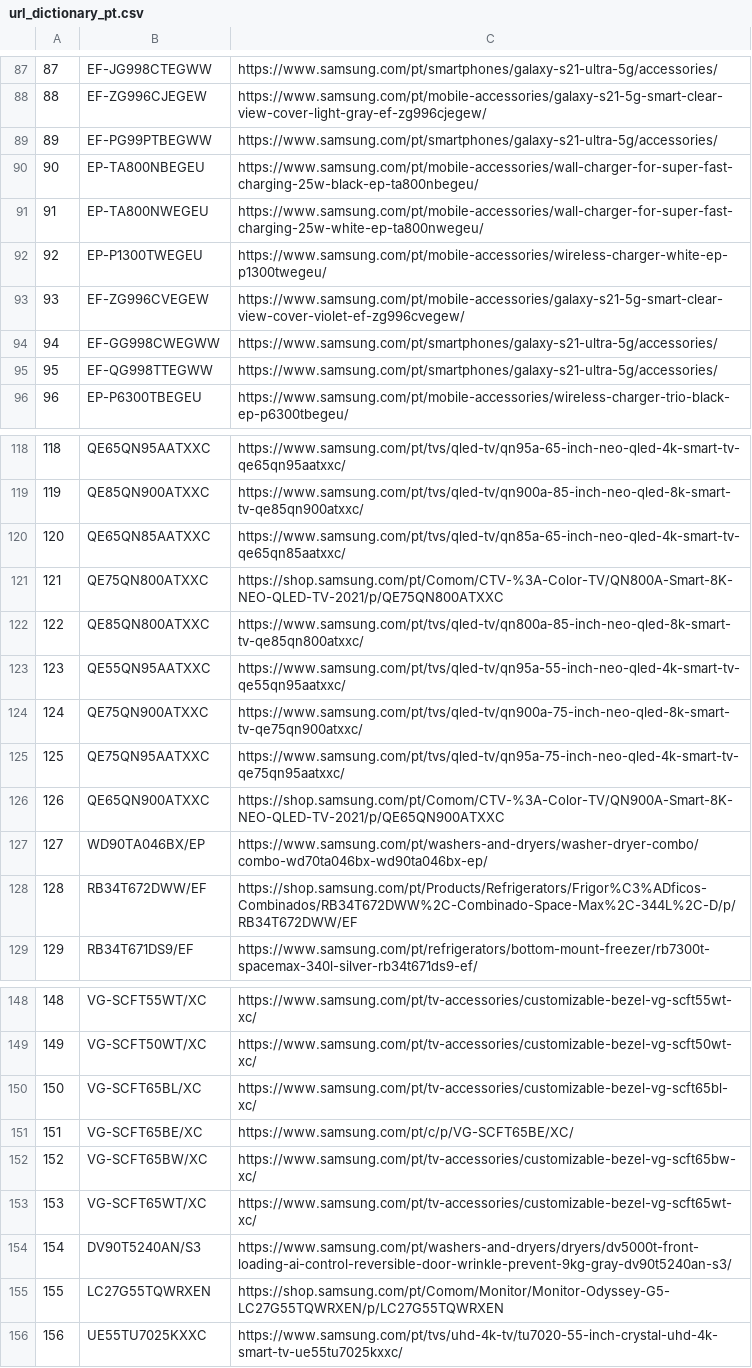
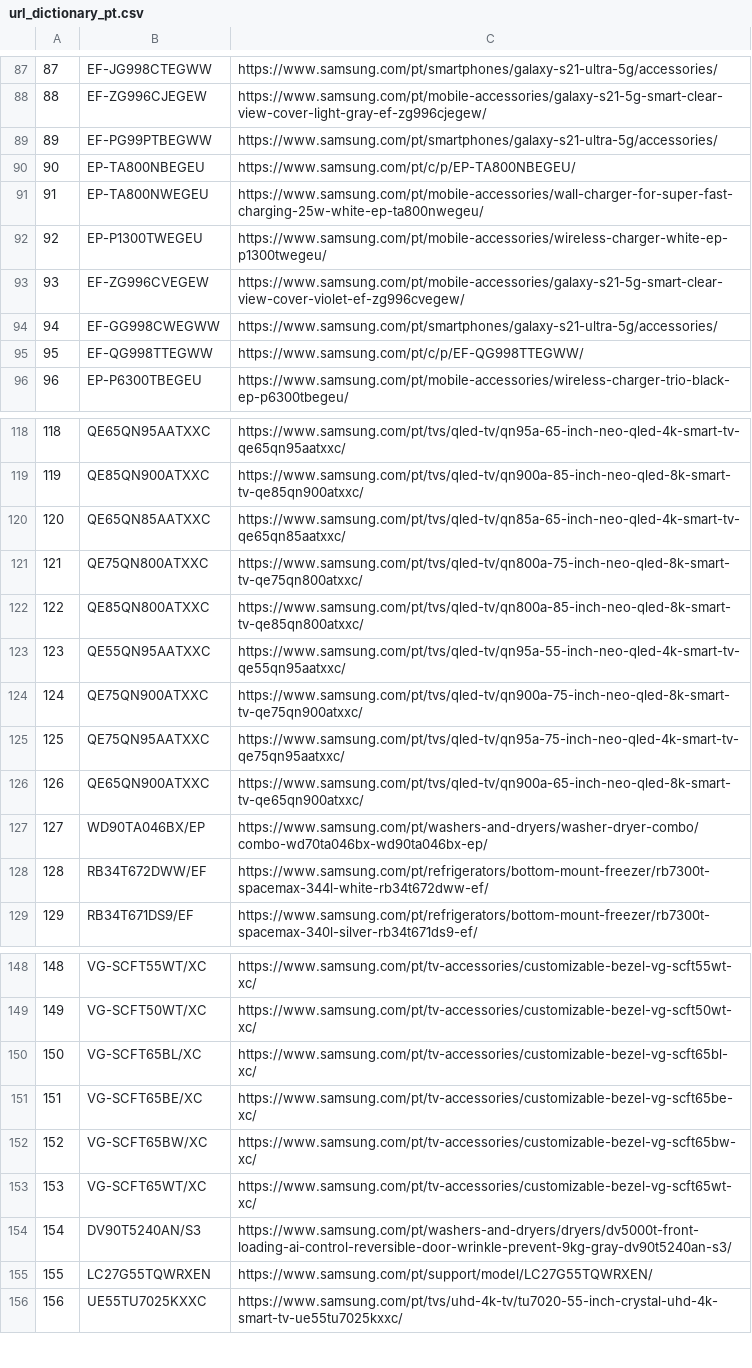
Before and after one commit to GloriaSilva/FEED-CHEIL-DIGITAL, a CSV file: src/dictionaries/url/url_dictionary_pt.csv, drawn as a sheet; only a part is shown, gaps mark what is left out; the diff covers the shown part only.

```diff
--- a/src/dictionaries/url/url_dictionary_pt.csv
+++ b/src/dictionaries/url/url_dictionary_pt.csv
@@ -89,3 +89,3 @@
 89,EF-PG99PTBEGWW,https://www.samsung.com/pt/smartphones/galaxy-s21-ultra-5g/accessories/
-90,EP-TA800NBEGEU,https://www.samsung.com/pt/mobile-accessories/wall-charger-for-super-fast-charging-25w-black-ep-ta800nbegeu/
+90,EP-TA800NBEGEU,https://www.samsung.com/pt/c/p/EP-TA800NBEGEU/
 91,EP-TA800NWEGEU,https://www.samsung.com/pt/mobile-accessories/wall-charger-for-super-fast-charging-25w-white-ep-ta800nwegeu/
@@ -94,3 +94,3 @@
 94,EF-GG998CWEGWW,https://www.samsung.com/pt/smartphones/galaxy-s21-ultra-5g/accessories/
-95,EF-QG998TTEGWW,https://www.samsung.com/pt/smartphones/galaxy-s21-ultra-5g/accessories/
+95,EF-QG998TTEGWW,https://www.samsung.com/pt/c/p/EF-QG998TTEGWW/
 96,EP-P6300TBEGEU,https://www.samsung.com/pt/mobile-accessories/wireless-charger-trio-black-ep-p6300tbegeu/
@@ -120,3 +120,3 @@
 120,QE65QN85AATXXC,https://www.samsung.com/pt/tvs/qled-tv/qn85a-65-inch-neo-qled-4k-smart-tv-qe65qn85aatxxc/
-121,QE75QN800ATXXC,https://shop.samsung.com/pt/Comom/CTV-%3A-Color-TV/QN800A-Smart-8K-NEO-QLED-TV-2021/p/QE75QN800ATXXC
+121,QE75QN800ATXXC,https://www.samsung.com/pt/tvs/qled-tv/qn800a-75-inch-neo-qled-8k-smart-tv-qe75qn800atxxc/
 122,QE85QN800ATXXC,https://www.samsung.com/pt/tvs/qled-tv/qn800a-85-inch-neo-qled-8k-smart-tv-qe85qn800atxxc/
@@ -125,5 +125,5 @@
 125,QE75QN95AATXXC,https://www.samsung.com/pt/tvs/qled-tv/qn95a-75-inch-neo-qled-4k-smart-tv-qe75qn95aatxxc/
-126,QE65QN900ATXXC,https://shop.samsung.com/pt/Comom/CTV-%3A-Color-TV/QN900A-Smart-8K-NEO-QLED-TV-2021/p/QE65QN900ATXXC
+126,QE65QN900ATXXC,https://www.samsung.com/pt/tvs/qled-tv/qn900a-65-inch-neo-qled-8k-smart-tv-qe65qn900atxxc/
 127,WD90TA046BX/EP,https://www.samsung.com/pt/washers-and-dryers/washer-dryer-combo/combo-wd70ta046bx-wd90ta046bx-ep/
-128,RB34T672DWW/EF,https://shop.samsung.com/pt/Products/Refrigerators/Frigor%C3%ADficos-Combinados/RB34T672DWW%2C-Combinado-Space-Max%2C-344L%2C-D/p/RB34T672DWW/EF
+128,RB34T672DWW/EF,https://www.samsung.com/pt/refrigerators/bottom-mount-freezer/rb7300t-spacemax-344l-white-rb34t672dww-ef/
 129,RB34T671DS9/EF,https://www.samsung.com/pt/refrigerators/bottom-mount-freezer/rb7300t-spacemax-340l-silver-rb34t671ds9-ef/
@@ -150,3 +150,3 @@
 150,VG-SCFT65BL/XC,https://www.samsung.com/pt/tv-accessories/customizable-bezel-vg-scft65bl-xc/
-151,VG-SCFT65BE/XC,https://www.samsung.com/pt/c/p/VG-SCFT65BE/XC/
+151,VG-SCFT65BE/XC,https://www.samsung.com/pt/tv-accessories/customizable-bezel-vg-scft65be-xc/
 152,VG-SCFT65BW/XC,https://www.samsung.com/pt/tv-accessories/customizable-bezel-vg-scft65bw-xc/
@@ -154,3 +154,3 @@
 154,DV90T5240AN/S3,https://www.samsung.com/pt/washers-and-dryers/dryers/dv5000t-front-loading-ai-control-reversible-door-wrinkle-prevent-9kg-gray-dv90t5240an-s3/
-155,LC27G55TQWRXEN,https://shop.samsung.com/pt/Comom/Monitor/Monitor-Odyssey-G5-LC27G55TQWRXEN/p/LC27G55TQWRXEN
+155,LC27G55TQWRXEN,https://www.samsung.com/pt/support/model/LC27G55TQWRXEN/
 156,UE55TU7025KXXC,https://www.samsung.com/pt/tvs/uhd-4k-tv/tu7020-55-inch-crystal-uhd-4k-smart-tv-ue55tu7025kxxc/
```
Also changed, not shown: 17 edited cells elsewhere in this file, finalfeeds/AWINFeed.csv, finalfeeds/CriteoFeed.csv, 11 other files.
